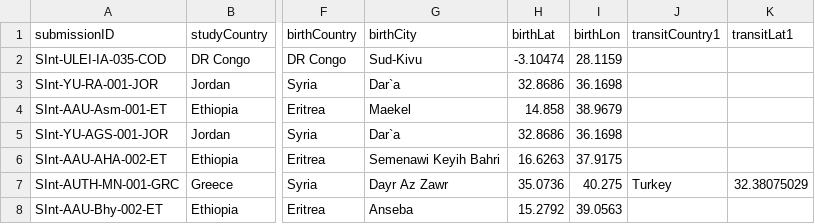
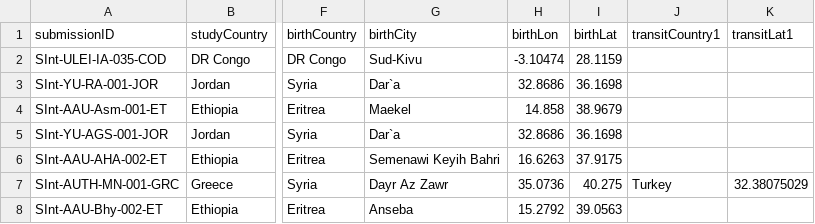
Before and after one commit to bbuchenau/Testing-d3, a CSV file: studysites_birthsites_adm1_reduced.csv, drawn as a sheet; only a part is shown, gaps mark what is left out; the diff names each change by its address in the sheet, - before the commit and + after, or states it on an @@ line.

Commit message:
Update studysites_birthsites_adm1_reduced.csv

```diff
--- a/studysites_birthsites_adm1_reduced.csv
+++ b/studysites_birthsites_adm1_reduced.csv
-H1: birthLat
+H1: birthLon
-I1: birthLon
+I1: birthLat
```
